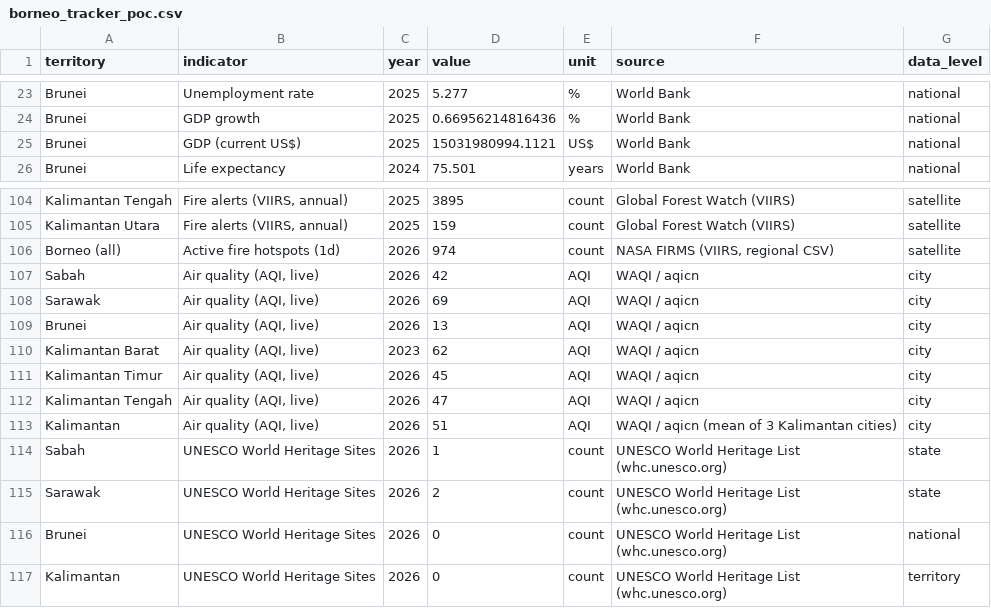
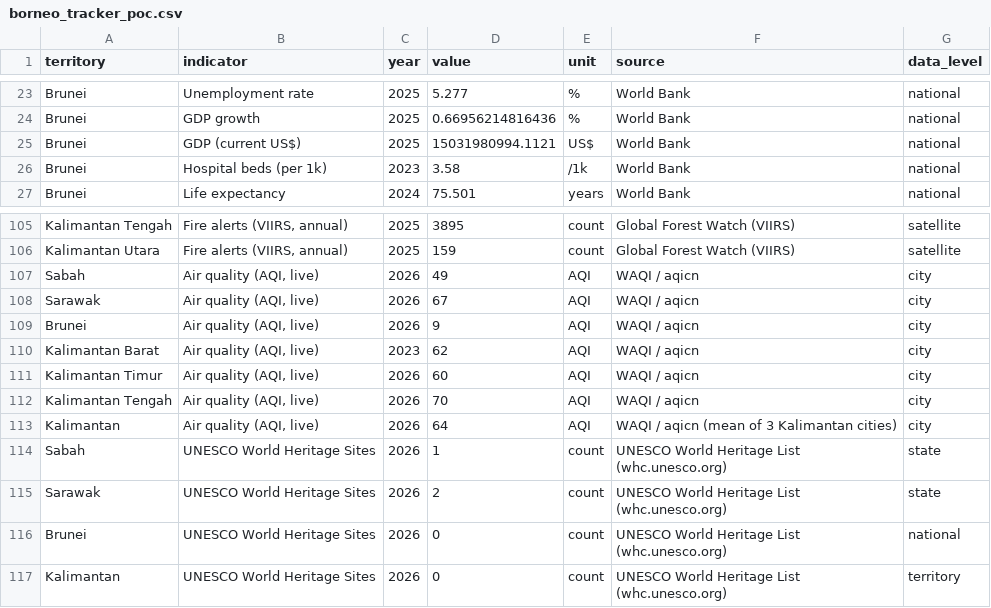
Before and after one commit to angelyong/Borneo_Tracker, a CSV file: borneo_tracker_poc.csv, drawn as a sheet; only a part is shown, gaps mark what is left out.

```diff
--- a/borneo_tracker_poc.csv
+++ b/borneo_tracker_poc.csv
@@ -25,2 +25,3 @@ Brunei,GDP growth,2025,0.66956214816436,%,World Bank,national
 Brunei,GDP (current US$),2025,15031980994.1121,US$,World Bank,national
+Brunei,Hospital beds (per 1k),2023,3.58,/1k,World Bank,national
 Brunei,Life expectancy,2024,75.501,years,World Bank,national
@@ -105,10 +106,9 @@ Kalimantan Tengah,"Fire alerts (VIIRS, annual)",2025,3895,count,Global Forest Wa
 Kalimantan Utara,"Fire alerts (VIIRS, annual)",2025,159,count,Global Forest Watch (VIIRS),satellite
-Borneo (all),Active fire hotspots (1d),2026,974,count,"NASA FIRMS (VIIRS, regional CSV)",satellite
-Sabah,"Air quality (AQI, live)",2026,42,AQI,WAQI / aqicn,city
-Sarawak,"Air quality (AQI, live)",2026,69,AQI,WAQI / aqicn,city
-Brunei,"Air quality (AQI, live)",2026,13,AQI,WAQI / aqicn,city
+Sabah,"Air quality (AQI, live)",2026,49,AQI,WAQI / aqicn,city
+Sarawak,"Air quality (AQI, live)",2026,67,AQI,WAQI / aqicn,city
+Brunei,"Air quality (AQI, live)",2026,9,AQI,WAQI / aqicn,city
 Kalimantan Barat,"Air quality (AQI, live)",2023,62,AQI,WAQI / aqicn,city
-Kalimantan Timur,"Air quality (AQI, live)",2026,45,AQI,WAQI / aqicn,city
-Kalimantan Tengah,"Air quality (AQI, live)",2026,47,AQI,WAQI / aqicn,city
-Kalimantan,"Air quality (AQI, live)",2026,51,AQI,WAQI / aqicn (mean of 3 Kalimantan cities),city
+Kalimantan Timur,"Air quality (AQI, live)",2026,60,AQI,WAQI / aqicn,city
+Kalimantan Tengah,"Air quality (AQI, live)",2026,70,AQI,WAQI / aqicn,city
+Kalimantan,"Air quality (AQI, live)",2026,64,AQI,WAQI / aqicn (mean of 3 Kalimantan cities),city
 Sabah,UNESCO World Heritage Sites,2026,1,count,UNESCO World Heritage List (whc.unesco.org),state
```
Also changed, not shown: borneo_tracker_history.csv, 2 other files.
